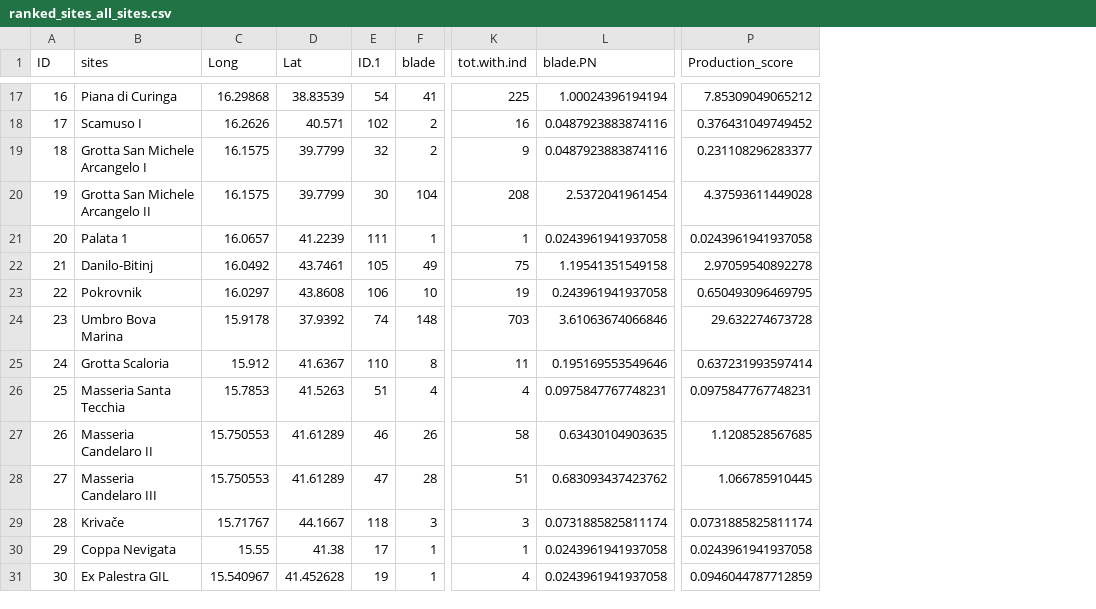
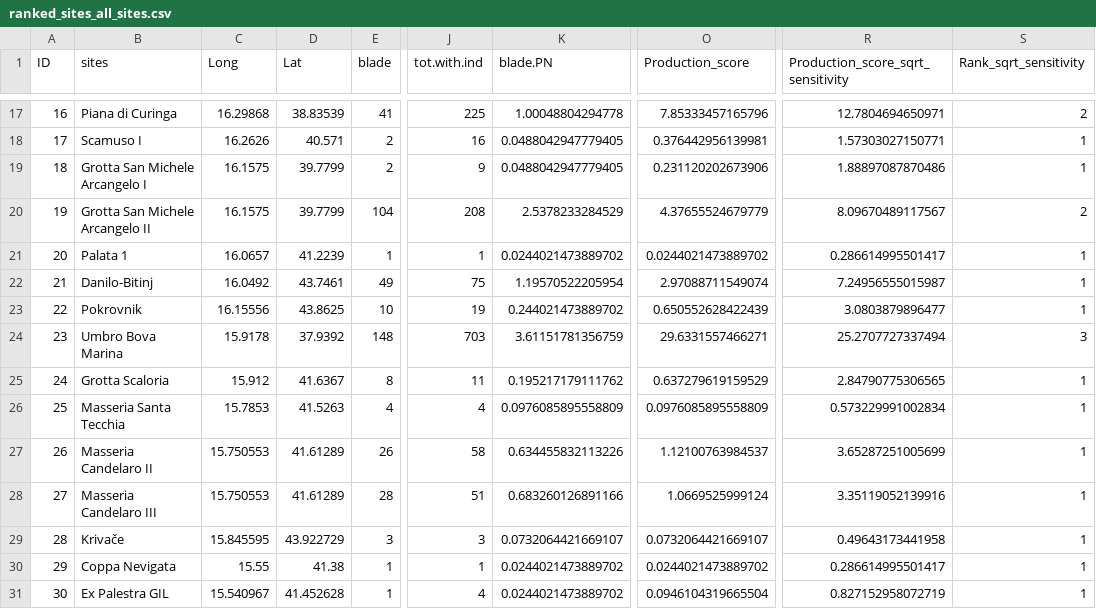
Before and after one commit to nmazzucco/CHRONOS, a CSV file: OUTPUTS/ranked_sites_all_sites.csv, drawn as a sheet; only a part is shown, gaps mark what is left out; removed rows and columns are numbered as before the commit, all else as after; the diff covers the shown part only; the diff names each change by its address in the sheet, - before the commit and + after, or states it on an @@ line.

```diff
--- a/OUTPUTS/ranked_sites_all_sites.csv
+++ b/OUTPUTS/ranked_sites_all_sites.csv
-column E (ID.1), rows 17-31: 54 | 102 | 32 | 30 | 111 | 105 | 106 | 74 | 110 | 51 | 46 | 47 | 118 | 17 | 19
+column R, row 1: Production_score_sqrt_sensitivity; rows 17-31: 12.7804694650971 | 1.57303027150771 | 1.88897087870486 | 8.09670489117567 | 0.286614995501417 | 7.24956555015987 | 3.0803879896477 | 25.2707727337494 | 2.84790775306565 | 0.573229991002834 | 3.65287251005699 | 3.35119052139916 | 0.49643173441958 | 0.286614995501417 | 0.827152958072719
+column S (Rank_sqrt_sensitivity), rows 17-31: 2 | 1 | 1 | 2 | 1 | 1 | 1 | 3 | 1 | 1 | 1 | 1 | 1 | 1 | 1
-K17 (blade.PN): 1.00024396194194
+K17 (blade.PN): 1.00048804294778
-O17 (Production_score): 7.85309049065212
+O17 (Production_score): 7.85333457165796
-K18:K19 (blade.PN): 0.0487923883874116
+K18:K19 (blade.PN): 0.0488042947779405
-O18 (Production_score): 0.376431049749452
+O18 (Production_score): 0.376442956139981
-O19 (Production_score): 0.231108296283377
+O19 (Production_score): 0.231120202673906
-K20 (blade.PN): 2.5372041961454
+K20 (blade.PN): 2.5378233284529
-O20 (Production_score): 4.37593611449028
+O20 (Production_score): 4.37655524679779
-K21 (blade.PN): 0.0243961941937058
+K21 (blade.PN): 0.0244021473889702
-O21 (Production_score): 0.0243961941937058
+O21 (Production_score): 0.0244021473889702
-K22 (blade.PN): 1.19541351549158
+K22 (blade.PN): 1.19570522205954
-O22 (Production_score): 2.97059540892278
+O22 (Production_score): 2.97088711549074
-C23 (Long): 16.0297
+C23 (Long): 16.15556
-D23 (Lat): 43.8608
+D23 (Lat): 43.8625
-K23 (blade.PN): 0.243961941937058
+K23 (blade.PN): 0.244021473889702
-O23 (Production_score): 0.650493096469795
+O23 (Production_score): 0.650552628422439
-K24 (blade.PN): 3.61063674066846
+K24 (blade.PN): 3.61151781356759
-O24 (Production_score): 29.632274673728
+O24 (Production_score): 29.6331557466271
-K25 (blade.PN): 0.195169553549646
+K25 (blade.PN): 0.195217179111762
-O25 (Production_score): 0.637231993597414
+O25 (Production_score): 0.637279619159529
-K26 (blade.PN): 0.0975847767748231
+K26 (blade.PN): 0.0976085895558809
-O26 (Production_score): 0.0975847767748231
+O26 (Production_score): 0.0976085895558809
-K27 (blade.PN): 0.63430104903635
+K27 (blade.PN): 0.634455832113226
-O27 (Production_score): 1.1208528567685
+O27 (Production_score): 1.12100763984537
-K28 (blade.PN): 0.683093437423762
+K28 (blade.PN): 0.683260126891166
-O28 (Production_score): 1.066785910445
+O28 (Production_score): 1.0669525999124
-C29 (Long): 15.71767
+C29 (Long): 15.845595
-D29 (Lat): 44.1667
+D29 (Lat): 43.922729
-K29 (blade.PN): 0.0731885825811174
+K29 (blade.PN): 0.0732064421669107
-O29 (Production_score): 0.0731885825811174
+O29 (Production_score): 0.0732064421669107
-K30:K31 (blade.PN): 0.0243961941937058
+K30:K31 (blade.PN): 0.0244021473889702
-O30 (Production_score): 0.0243961941937058
+O30 (Production_score): 0.0244021473889702
-O31 (Production_score): 0.0946044787712859
+O31 (Production_score): 0.0946104319665504
```
Also changed, not shown: 1 removed row, 110 edited cells and row numbers in column A elsewhere in this file, OUTPUTS/all_sites_numbered_map_lookup.csv, OUTPUTS/production_contribution_PN_all_sites.csv, 14 other files.
